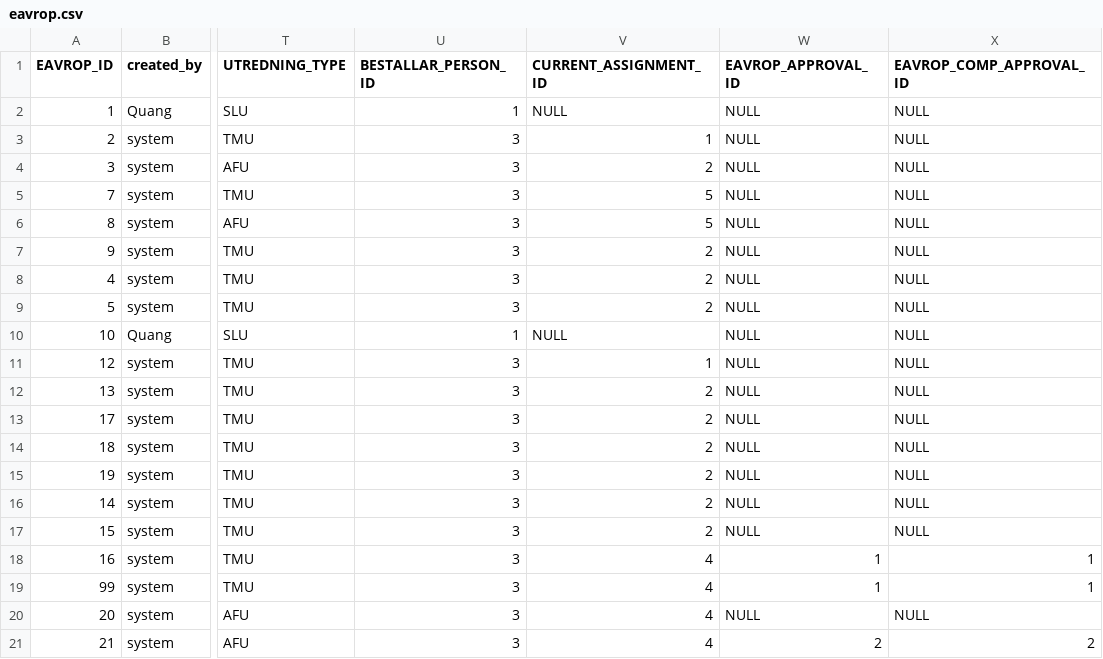
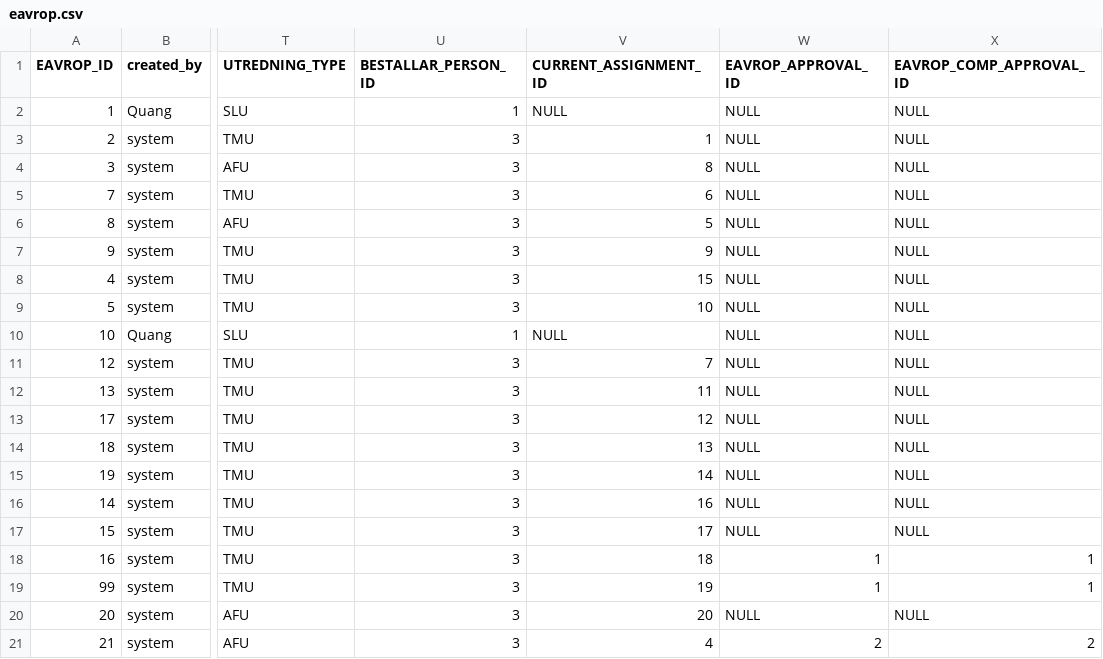
Before and after one commit to rasheedamir/fmu, a CSV file: src/main/resources/config/liquibase/eavrop.csv, drawn as a sheet; only a part is shown, gaps mark what is left out; the diff names each change by its address in the sheet, - before the commit and + after, or states it on an @@ line.

```diff
--- a/src/main/resources/config/liquibase/eavrop.csv
+++ b/src/main/resources/config/liquibase/eavrop.csv
-V4 (CURRENT_ASSIGNMENT_ID): 2
+V4 (CURRENT_ASSIGNMENT_ID): 8
-V5 (CURRENT_ASSIGNMENT_ID): 5
+V5 (CURRENT_ASSIGNMENT_ID): 6
-V7 (CURRENT_ASSIGNMENT_ID): 2
+V7 (CURRENT_ASSIGNMENT_ID): 9
-V8 (CURRENT_ASSIGNMENT_ID): 2
+V8 (CURRENT_ASSIGNMENT_ID): 15
-V9 (CURRENT_ASSIGNMENT_ID): 2
+V9 (CURRENT_ASSIGNMENT_ID): 10
-V11 (CURRENT_ASSIGNMENT_ID): 1
+V11 (CURRENT_ASSIGNMENT_ID): 7
-V12 (CURRENT_ASSIGNMENT_ID): 2
+V12 (CURRENT_ASSIGNMENT_ID): 11
-V13 (CURRENT_ASSIGNMENT_ID): 2
+V13 (CURRENT_ASSIGNMENT_ID): 12
-V14 (CURRENT_ASSIGNMENT_ID): 2
+V14 (CURRENT_ASSIGNMENT_ID): 13
-V15 (CURRENT_ASSIGNMENT_ID): 2
+V15 (CURRENT_ASSIGNMENT_ID): 14
-V16 (CURRENT_ASSIGNMENT_ID): 2
+V16 (CURRENT_ASSIGNMENT_ID): 16
-V17 (CURRENT_ASSIGNMENT_ID): 2
+V17 (CURRENT_ASSIGNMENT_ID): 17
-V18 (CURRENT_ASSIGNMENT_ID): 4
+V18 (CURRENT_ASSIGNMENT_ID): 18
-V19 (CURRENT_ASSIGNMENT_ID): 4
+V19 (CURRENT_ASSIGNMENT_ID): 19
-V20 (CURRENT_ASSIGNMENT_ID): 4
+V20 (CURRENT_ASSIGNMENT_ID): 20
```
Also changed, not shown: src/main/resources/config/liquibase/assignment.csv, src/main/resources/config/liquibase/hos_personal.csv, 19 other files.
